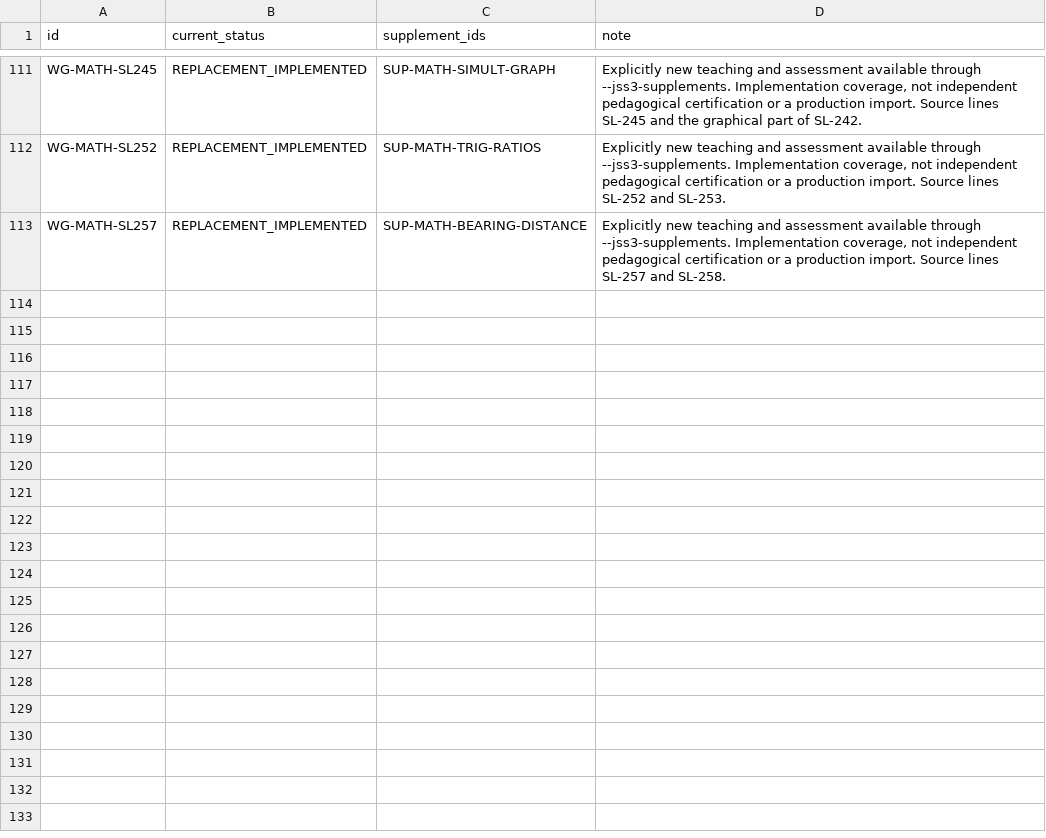
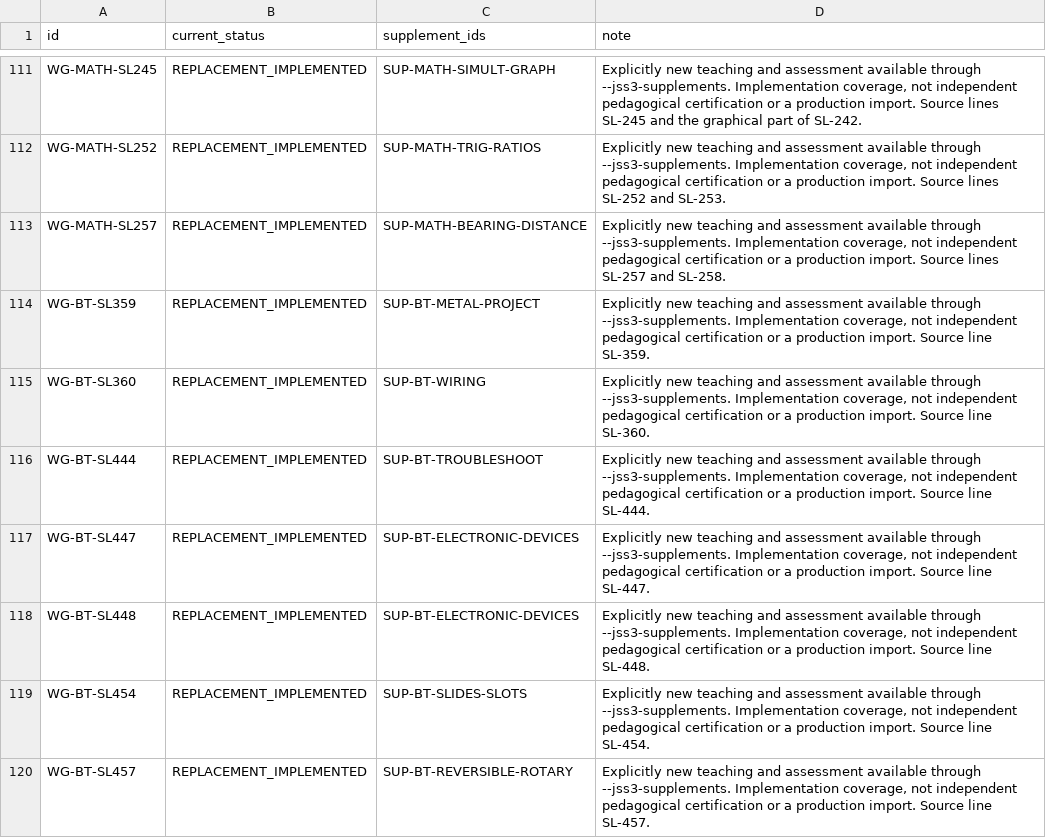
Before and after one commit to PDS-David/sts-school-app, a CSV file: docs/jss3/replacements/CURRENT_COVERAGE.csv, drawn as a sheet; only a part is shown, gaps mark what is left out.

```diff
--- a/docs/jss3/replacements/CURRENT_COVERAGE.csv
+++ b/docs/jss3/replacements/CURRENT_COVERAGE.csv
@@ -113 +113,8 @@ WG-MATH-SL252,REPLACEMENT_IMPLEMENTED,SUP-MATH-TRIG-RATIOS,"Explicitly new teach
 WG-MATH-SL257,REPLACEMENT_IMPLEMENTED,SUP-MATH-BEARING-DISTANCE,"Explicitly new teaching and assessment available through --jss3-supplements. Implementation coverage, not independent pedagogical certification or a production import. Source lines SL-257 and SL-258."
+WG-BT-SL359,REPLACEMENT_IMPLEMENTED,SUP-BT-METAL-PROJECT,"Explicitly new teaching and assessment available through --jss3-supplements. Implementation coverage, not independent pedagogical certification or a production import. Source line SL-359."
+WG-BT-SL360,REPLACEMENT_IMPLEMENTED,SUP-BT-WIRING,"Explicitly new teaching and assessment available through --jss3-supplements. Implementation coverage, not independent pedagogical certification or a production import. Source line SL-360."
+WG-BT-SL444,REPLACEMENT_IMPLEMENTED,SUP-BT-TROUBLESHOOT,"Explicitly new teaching and assessment available through --jss3-supplements. Implementation coverage, not independent pedagogical certification or a production import. Source line SL-444."
+WG-BT-SL447,REPLACEMENT_IMPLEMENTED,SUP-BT-ELECTRONIC-DEVICES,"Explicitly new teaching and assessment available through --jss3-supplements. Implementation coverage, not independent pedagogical certification or a production import. Source line SL-447."
+WG-BT-SL448,REPLACEMENT_IMPLEMENTED,SUP-BT-ELECTRONIC-DEVICES,"Explicitly new teaching and assessment available through --jss3-supplements. Implementation coverage, not independent pedagogical certification or a production import. Source line SL-448."
+WG-BT-SL454,REPLACEMENT_IMPLEMENTED,SUP-BT-SLIDES-SLOTS,"Explicitly new teaching and assessment available through --jss3-supplements. Implementation coverage, not independent pedagogical certification or a production import. Source line SL-454."
+WG-BT-SL457,REPLACEMENT_IMPLEMENTED,SUP-BT-REVERSIBLE-ROTARY,"Explicitly new teaching and assessment available through --jss3-supplements. Implementation coverage, not independent pedagogical certification or a production import. Source line SL-457."
```
Also changed, not shown: docs/jss3/SEMANTIC_CLOSURE.csv, docs/jss3/replacements/IMPLEMENTED_LESSONS.csv, 8 other files.
